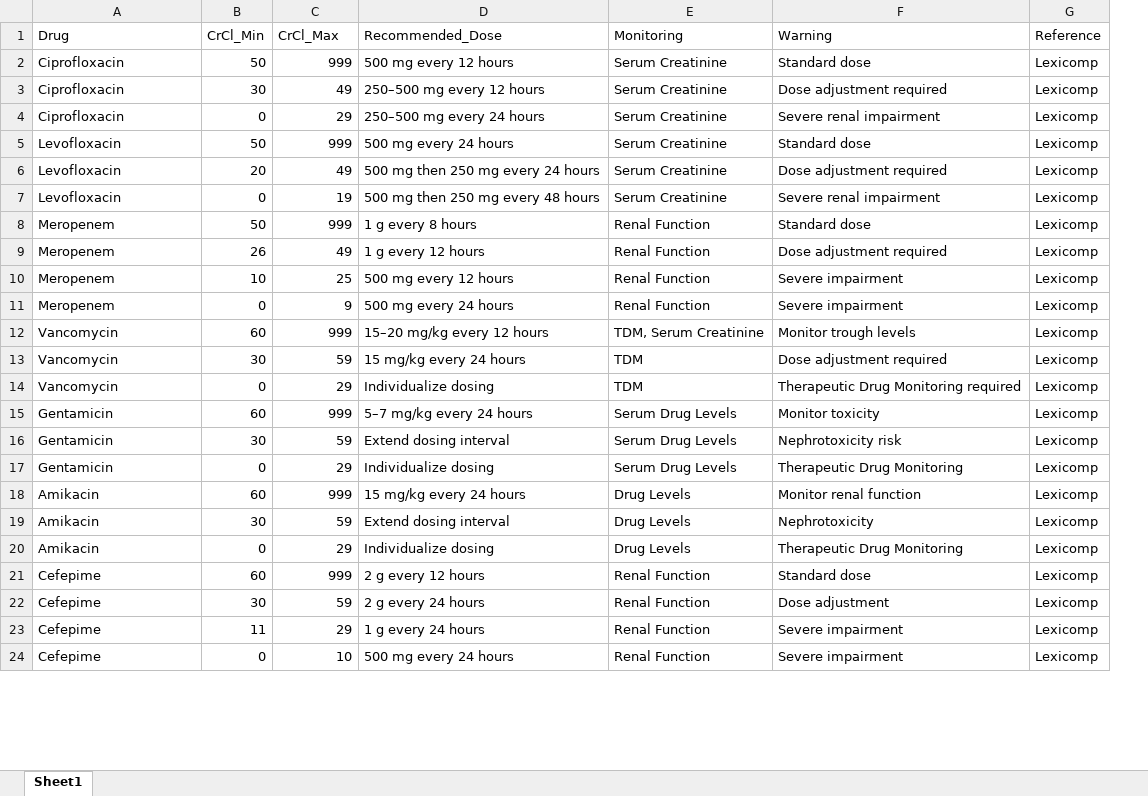
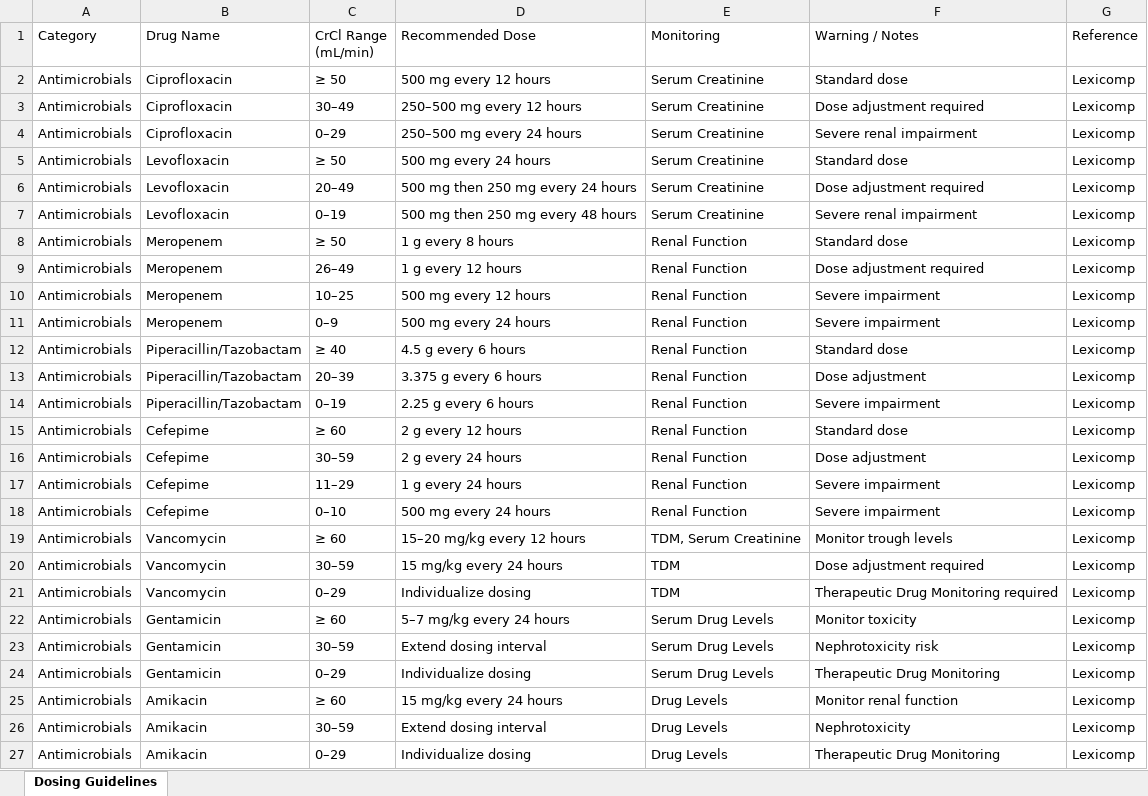
Before and after one commit to sameerkhanswati/DosePK, an Excel workbook: drugs.xlsx, sheet Dosing Guidelines, drawn as a sheet; only a part is shown; values as stored, in another font and other column widths than the file's, no cell formats; removed rows and columns are numbered as before the commit, all else as after; the diff covers the shown part only; the diff names each change by its address in the sheet, - before the commit and + after, or states it on an @@ line.

Commit message:
Updated DosePK with category selection and monitoring

```diff
--- a/drugs.xlsx (sheet Dosing Guidelines)
+++ b/drugs.xlsx (sheet Dosing Guidelines)
-sheet tab: Sheet1
+sheet tab: Dosing Guidelines
+column A (Category), rows 2-11: all Antimicrobials; rows 19-27: all Antimicrobials
-column B (CrCl_Min), rows 2-20: 50 | 30 | 0 | 50 | 20 | 0 | 50 | 26 | 10 | 0 | 60 | 30 | 0 | 60 | 30 | 0 | 60 | 30 | 0
-B1: Drug
+B1: Drug Name
-C1: CrCl_Max
+C1: CrCl Range (mL/min)
-D1: Recommended_Dose
+D1: Recommended Dose
-F1: Warning
+F1: Warning / Notes
-C2 (CrCl Range (mL/min)): 999
+C2 (CrCl Range (mL/min)): ≥ 50
-C3 (CrCl Range (mL/min)): 49
+C3 (CrCl Range (mL/min)): 30–49
-C4 (CrCl Range (mL/min)): 29
+C4 (CrCl Range (mL/min)): 0–29
-C5 (CrCl Range (mL/min)): 999
+C5 (CrCl Range (mL/min)): ≥ 50
-C6 (CrCl Range (mL/min)): 49
+C6 (CrCl Range (mL/min)): 20–49
-C7 (CrCl Range (mL/min)): 19
+C7 (CrCl Range (mL/min)): 0–19
-C8 (CrCl Range (mL/min)): 999
+C8 (CrCl Range (mL/min)): ≥ 50
-C9 (CrCl Range (mL/min)): 49
+C9 (CrCl Range (mL/min)): 26–49
-C10 (CrCl Range (mL/min)): 25
+C10 (CrCl Range (mL/min)): 10–25
-C11 (CrCl Range (mL/min)): 9
+C11 (CrCl Range (mL/min)): 0–9
+row 12: Antimicrobials | Piperacillin/Tazobactam | ≥ 40 | 4.5 g every 6 hours | Renal Function | Standard dose | Lexicomp
+row 13: Antimicrobials | Piperacillin/Tazobactam | 20–39 | 3.375 g every 6 hours | Renal Function | Dose adjustment | Lexicomp
+row 14: Antimicrobials | Piperacillin/Tazobactam | 0–19 | 2.25 g every 6 hours | Renal Function | Severe impairment | Lexicomp
+row 15: Antimicrobials | Cefepime | ≥ 60 | 2 g every 12 hours | Renal Function | Standard dose | Lexicomp
+row 16: Antimicrobials | Cefepime | 30–59 | 2 g every 24 hours | Renal Function | Dose adjustment | Lexicomp
+row 17: Antimicrobials | Cefepime | 11–29 | 1 g every 24 hours | Renal Function | Severe impairment | Lexicomp
+row 18: Antimicrobials | Cefepime | 0–10 | 500 mg every 24 hours | Renal Function | Severe impairment | Lexicomp
-C19 (CrCl Range (mL/min)): 999
+C19 (CrCl Range (mL/min)): ≥ 60
-C20 (CrCl Range (mL/min)): 59
+C20 (CrCl Range (mL/min)): 30–59
-C21 (CrCl Range (mL/min)): 29
+C21 (CrCl Range (mL/min)): 0–29
-C22 (CrCl Range (mL/min)): 999
+C22 (CrCl Range (mL/min)): ≥ 60
-C23 (CrCl Range (mL/min)): 59
+C23 (CrCl Range (mL/min)): 30–59
-C24 (CrCl Range (mL/min)): 29
+C24 (CrCl Range (mL/min)): 0–29
-C25 (CrCl Range (mL/min)): 999
+C25 (CrCl Range (mL/min)): ≥ 60
-C26 (CrCl Range (mL/min)): 59
+C26 (CrCl Range (mL/min)): 30–59
-C27 (CrCl Range (mL/min)): 29
+C27 (CrCl Range (mL/min)): 0–29
-row 21: Cefepime | 60 | 999 | 2 g every 12 hours | Renal Function | Standard dose | Lexicomp
-row 22: Cefepime | 30 | 59 | 2 g every 24 hours | Renal Function | Dose adjustment | Lexicomp
-row 23: Cefepime | 11 | 29 | 1 g every 24 hours | Renal Function | Severe impairment | Lexicomp
-row 24: Cefepime | 0 | 10 | 500 mg every 24 hours | Renal Function | Severe impairment | Lexicomp
```
Also changed, not shown: 3 removed rows and 14 edited cells elsewhere in this sheet, cell formats, 2 other files.
